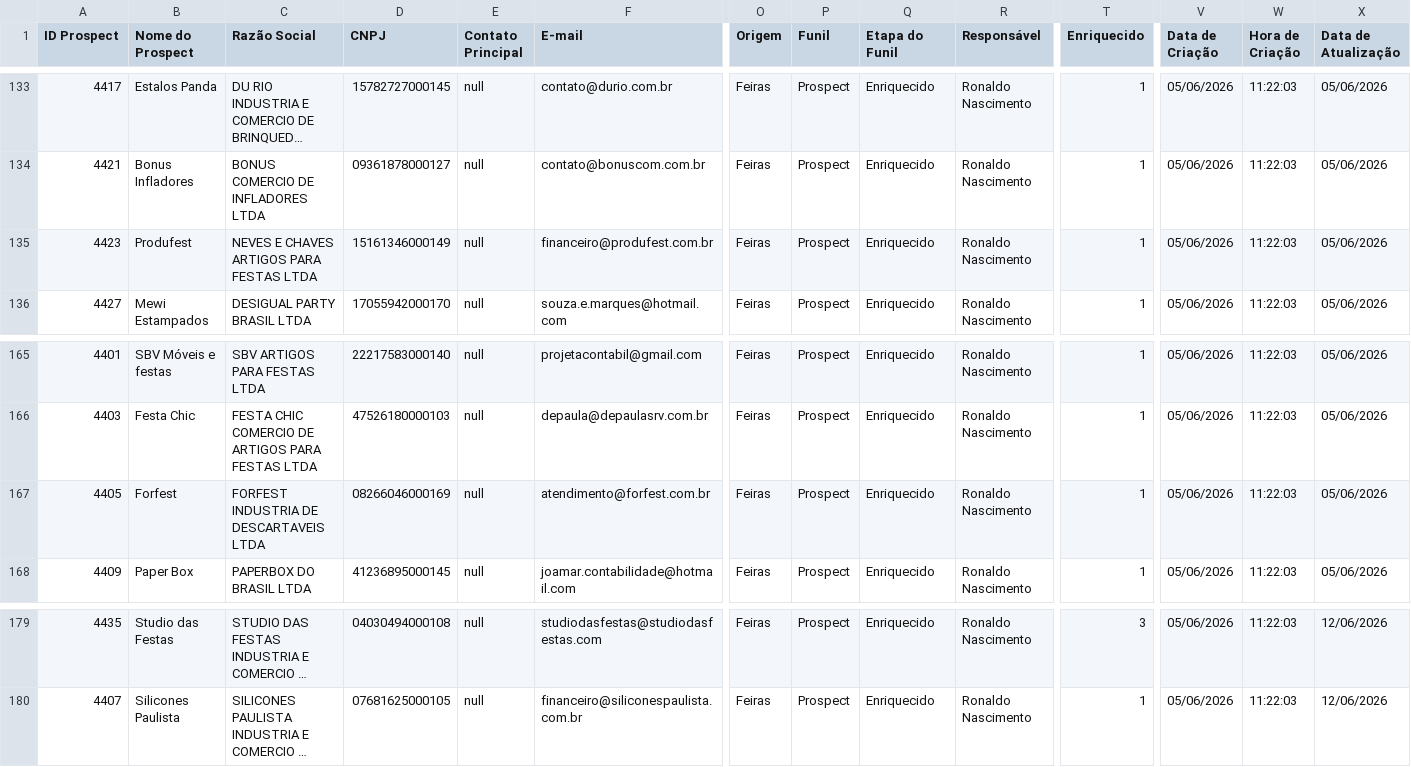
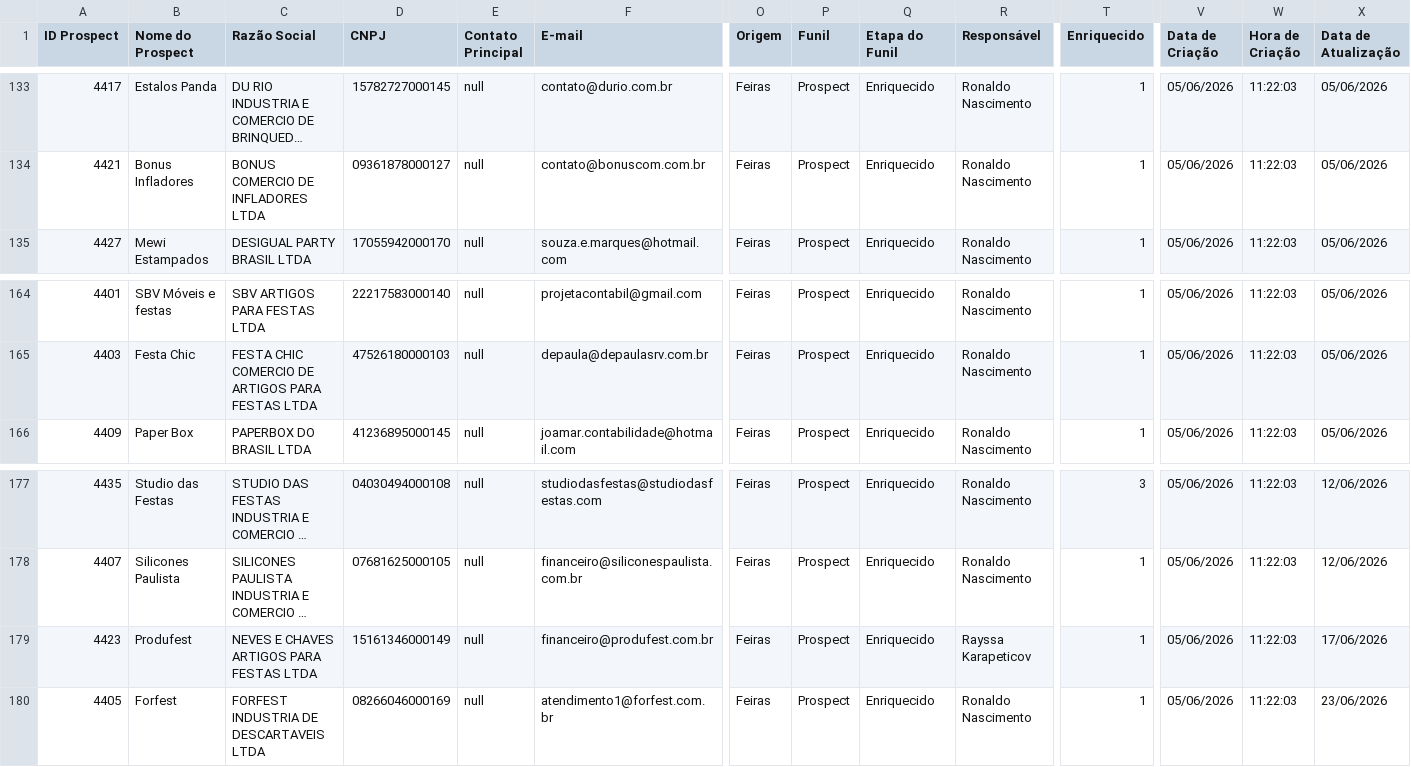
Before and after one commit to PSS84/Guarani, a CSV file: dados/api_leads2b/prospects_base.csv, drawn as a sheet; only a part is shown, gaps mark what is left out; long unchanged cells end in …; removed rows and columns are numbered as before the commit, all else as after; rows hold the shown columns only; the diff names each change by its address in the sheet, - before the commit and + after, or states it on an @@ line.

```diff
--- a/dados/api_leads2b/prospects_base.csv
+++ b/dados/api_leads2b/prospects_base.csv
-row 135: 4423 | Produfest | NEVES E CHAVES ARTIGOS PARA FESTAS LTDA | 15161346000149 | null | financeiro@produfest.com.br | Feiras | Prospect | Enriquecido | Ronaldo Nascimento | 1 | 05/06/2026 | 11:22:03 | 05/06/2026
-row 167: 4405 | Forfest | FORFEST INDUSTRIA DE DESCARTAVEIS LTDA | 08266046000169 | null | atendimento@forfest.com.br | Feiras | Prospect | Enriquecido | Ronaldo Nascimento | 1 | 05/06/2026 | 11:22:03 | 05/06/2026
+row 179: 4423 | Produfest | NEVES E CHAVES ARTIGOS PARA FESTAS LTDA | 15161346000149 | null | financeiro@produfest.com.br | Feiras | Prospect | Enriquecido | Rayssa Karapeticov | 1 | 05/06/2026 | 11:22:03 | 17/06/2026
+row 180: 4405 | Forfest | FORFEST INDUSTRIA DE DESCARTAVEIS LTDA | 08266046000169 | null | atendimento1@forfest.com.br | Feiras | Prospect | Enriquecido | Ronaldo Nascimento | 1 | 05/06/2026 | 11:22:03 | 23/06/2026
```
Also changed, not shown: dados/api_leads2b/pos_vendas_base.csv, 3 other files.
